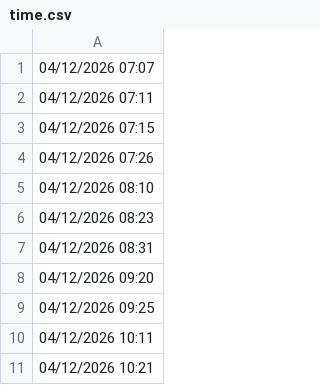
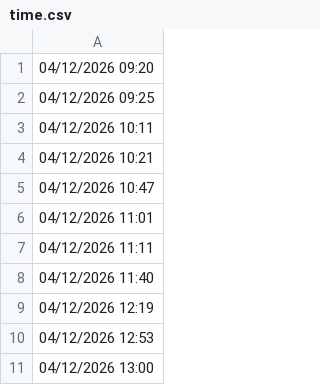
Before and after one commit to lethanhtannhat/thanhthao13thang4, a CSV file: time.csv, drawn as a sheet; only a part is shown; the shorter side is filled out with more unchanged rows.

```diff
--- a/time.csv
+++ b/time.csv
@@ -1,8 +1 @@
-04/12/2026 07:07
-04/12/2026 07:11
-04/12/2026 07:15
-04/12/2026 07:26
-04/12/2026 08:10
-04/12/2026 08:23
-04/12/2026 08:31
 04/12/2026 09:20
```
Also changed, not shown: 1 other file.
